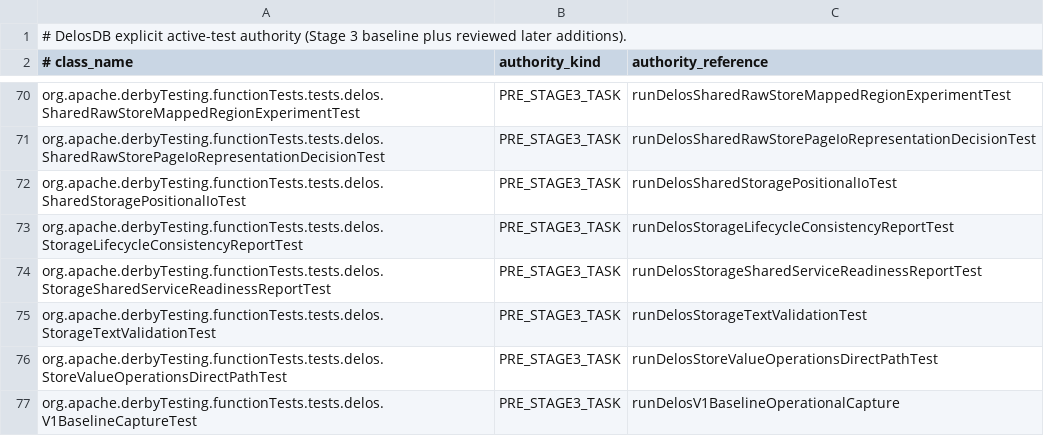
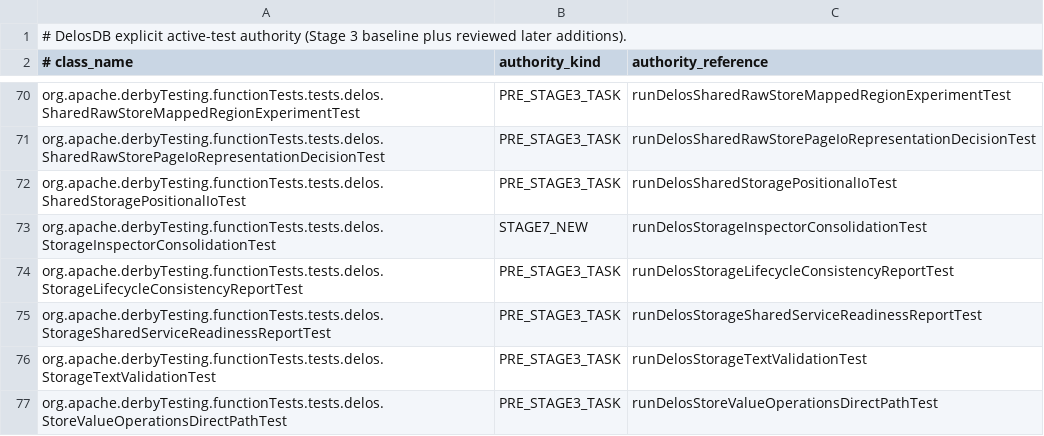
Before and after one commit to ggeorg/delosdb, a TSV file: gradle/testing/delos-stage3-active-test-authority.tsv, drawn as a sheet; only a part is shown, gaps mark what is left out; the shorter side is filled out with more unchanged rows; the diff names each change by its address in the sheet, - before the commit and + after, or states it on an @@ line.

```diff
--- a/gradle/testing/delos-stage3-active-test-authority.tsv
+++ b/gradle/testing/delos-stage3-active-test-authority.tsv
+row 73: org.apache.derbyTesting.functionTests.tests.delos.StorageInspectorConsolidationTest | STAGE7_NEW | runDelosStorageInspectorConsolidationTest
```
Also changed, not shown: gradle/testing/delos-stage7-test-consolidation.tsv, gradle/testing/delos-test-suite-registry.tsv, 4 other files.
